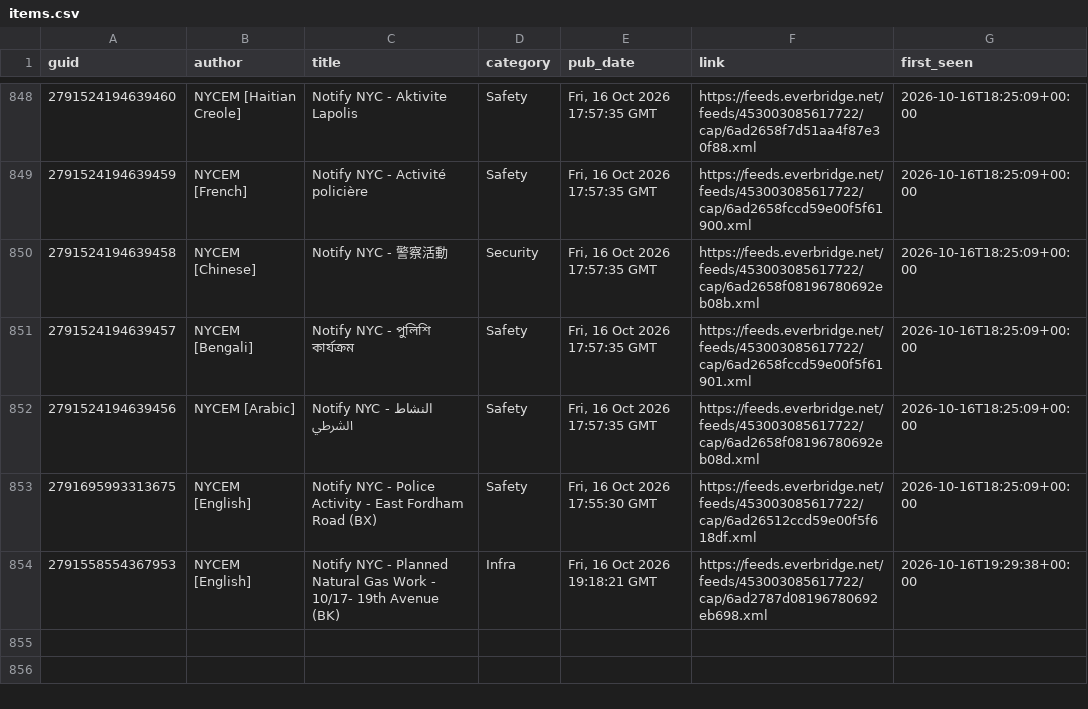
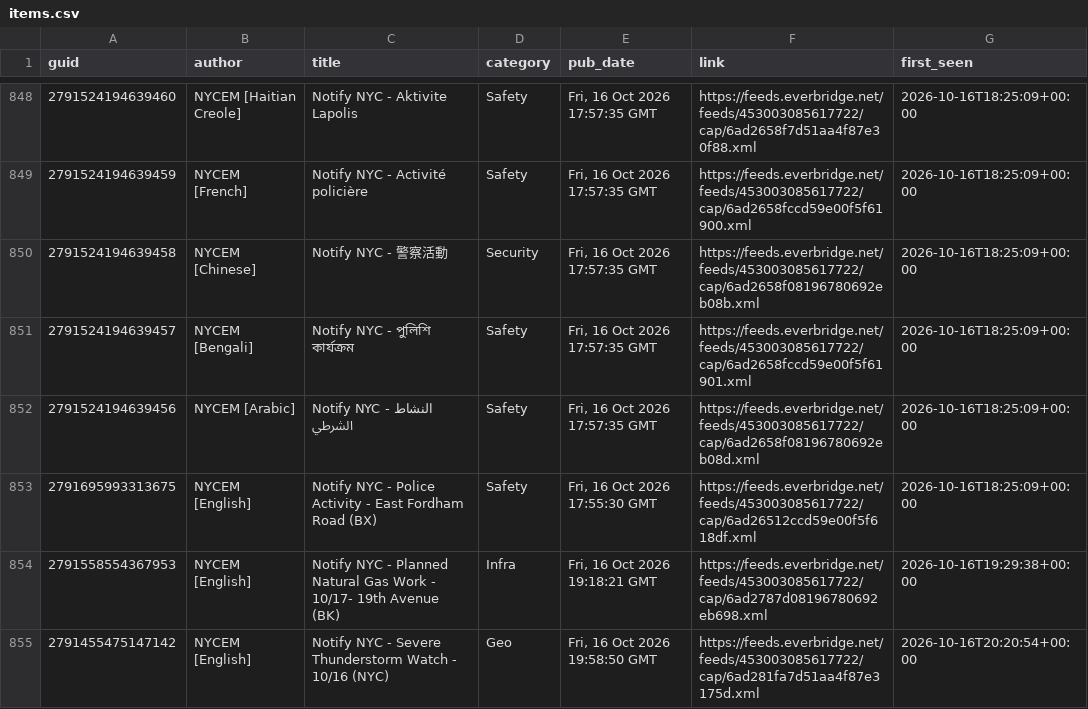
Before and after one commit to BetaNYC/q-map, a CSV file: data/archive/alerts/items.csv, drawn as a sheet; only a part is shown, gaps mark what is left out.

```diff
--- a/data/archive/alerts/items.csv
+++ b/data/archive/alerts/items.csv
@@ -854 +854,2 @@ guid,author,title,category,pub_date,link,first_seen
 2791558554367953,NYCEM [English],Notify NYC - Planned Natural Gas Work - 10/17- 19th Avenue (BK),Infra,"Fri, 16 Oct 2026 19:18:21 GMT",https://feeds.everbridge.net/feeds/453003085617722/cap/6ad2787d08196780692eb698.xml,2026-10-16T19:29:38+00:00
+2791455475147142,NYCEM [English],Notify NYC - Severe Thunderstorm Watch - 10/16 (NYC),Geo,"Fri, 16 Oct 2026 19:58:50 GMT",https://feeds.everbridge.net/feeds/453003085617722/cap/6ad281fa7d51aa4f87e3175d.xml,2026-10-16T20:20:54+00:00
```
Also changed, not shown: 2 other files.
